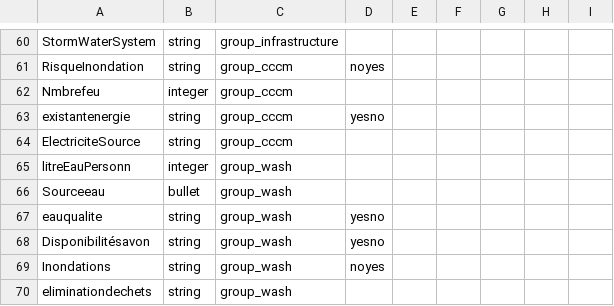
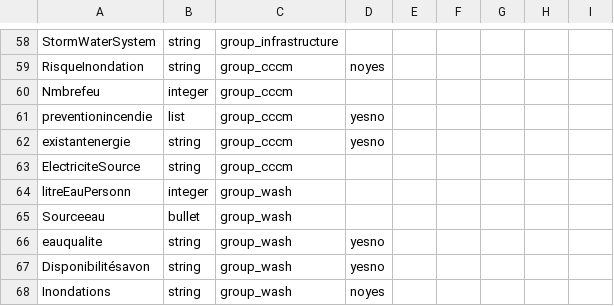
Before and after one commit to CartONG/opsmap-datasets, a CSV file: burkina-faso/FDF/submissions_rules.csv, drawn as a sheet; only a part is shown, gaps mark what is left out; the shorter side is filled out with more unchanged rows; the diff covers the shown part only.

```diff
--- a/burkina-faso/FDF/submissions_rules.csv
+++ b/burkina-faso/FDF/submissions_rules.csv
@@ -62,2 +60,3 @@ RisqueInondation;string;group_cccm;noyes;;;;;
 Nmbrefeu;integer;group_cccm;;;;;;
+preventionincendie;list;group_cccm;yesno;;;;;
 existantenergie;string;group_cccm;yesno;;;;;
```
Also changed, not shown: 17 added rows, 14 removed rows and 4 edited cells elsewhere in this file.
